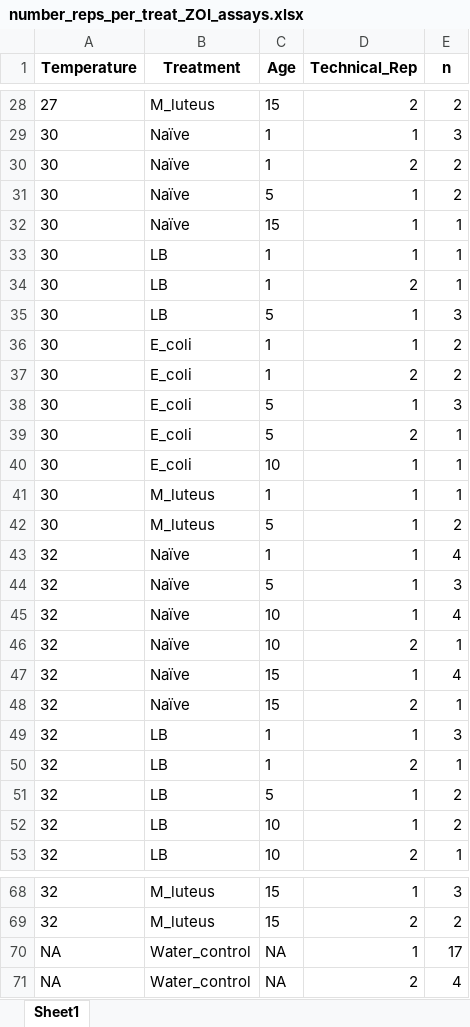
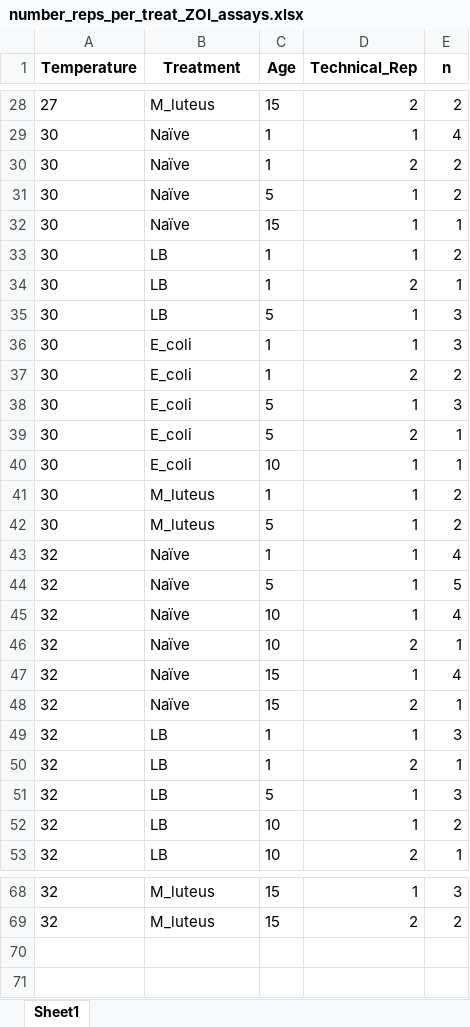
Before and after one commit to linzmartin/Lytic_Immunity, an Excel workbook: number_reps_per_treat_ZOI_assays.xlsx, sheet Sheet1, drawn as a sheet; only a part is shown, gaps mark what is left out; values as stored, in another font and other column widths than the file's, no borders; the diff covers the shown part only; the diff names each change by its address in the sheet, - before the commit and + after, or states it on an @@ line.

```diff
--- a/number_reps_per_treat_ZOI_assays.xlsx (sheet Sheet1)
+++ b/number_reps_per_treat_ZOI_assays.xlsx (sheet Sheet1)
-E29 (n): 3
+E29 (n): 4
-E33 (n): 1
+E33 (n): 2
-E36 (n): 2
+E36 (n): 3
-E41 (n): 1
+E41 (n): 2
-E44 (n): 3
+E44 (n): 5
-E51 (n): 2
+E51 (n): 3
-row 70: NA | Water_control | NA | 1 | 17
-row 71: NA | Water_control | NA | 2 | 4
```
Also changed, not shown: 14 edited cells elsewhere in this sheet, 11 other files.
